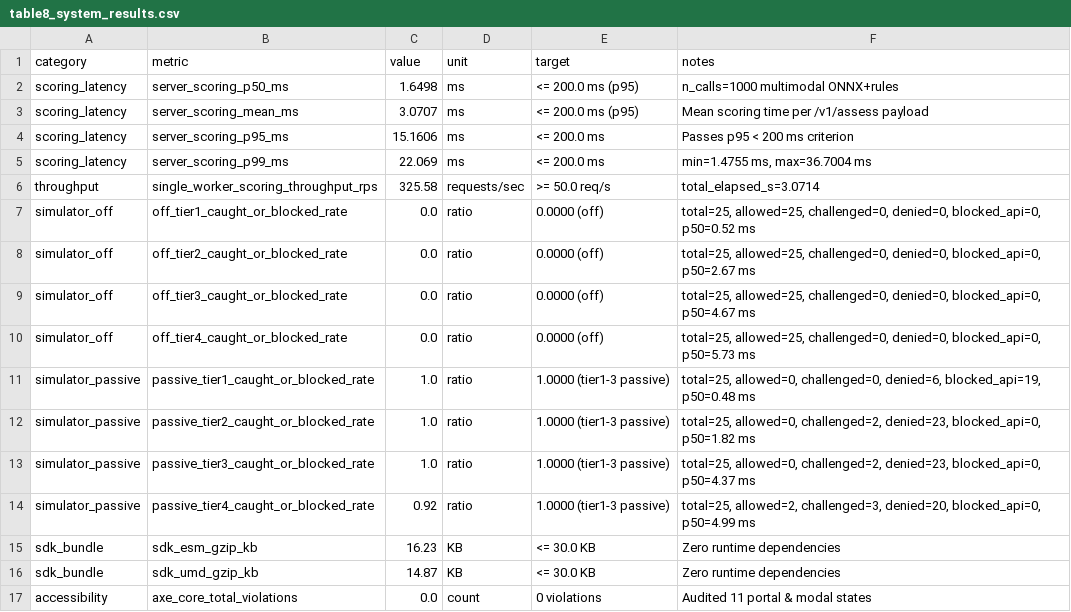
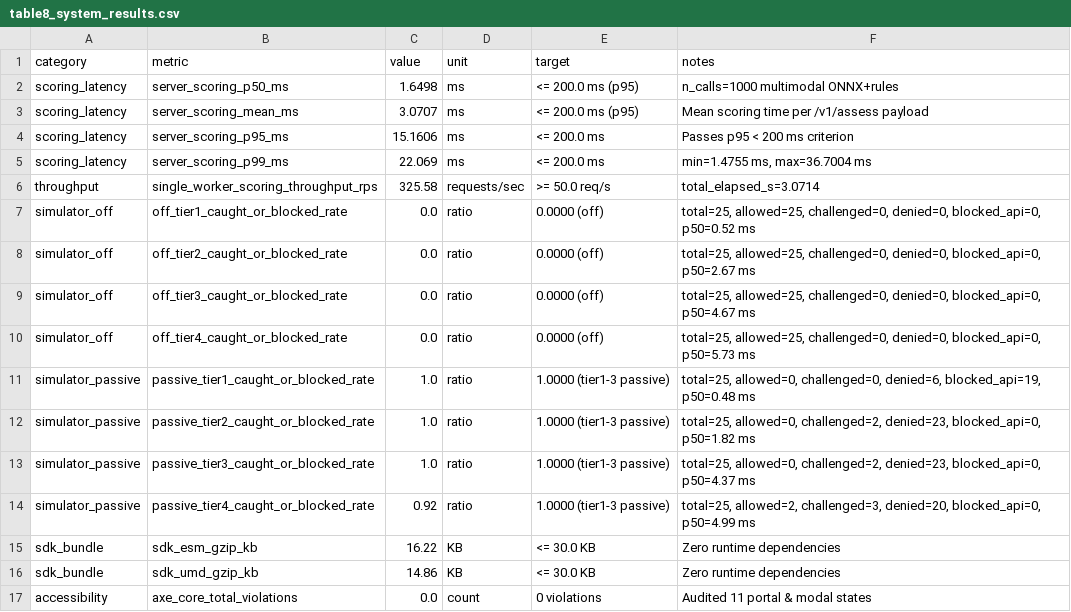
Before and after one commit to kpcode11/MajorProject-New, a CSV file: docs/report_assets/table8_system_results.csv, drawn as a sheet.

```diff
--- a/docs/report_assets/table8_system_results.csv
+++ b/docs/report_assets/table8_system_results.csv
@@ -14,4 +14,4 @@ simulator_passive,passive_tier3_caught_or_blocked_rate,1.0,ratio,1.0000 (tier1-3
 simulator_passive,passive_tier4_caught_or_blocked_rate,0.92,ratio,1.0000 (tier1-3 passive),"total=25, allowed=2, challenged=3, denied=20, blocked_api=0, p50=4.99 ms"
-sdk_bundle,sdk_esm_gzip_kb,16.23,KB,<= 30.0 KB,Zero runtime dependencies
-sdk_bundle,sdk_umd_gzip_kb,14.87,KB,<= 30.0 KB,Zero runtime dependencies
+sdk_bundle,sdk_esm_gzip_kb,16.22,KB,<= 30.0 KB,Zero runtime dependencies
+sdk_bundle,sdk_umd_gzip_kb,14.86,KB,<= 30.0 KB,Zero runtime dependencies
 accessibility,axe_core_total_violations,0.0,count,0 violations,Audited 11 portal & modal states
```
Also changed, not shown: results/system/system_results.csv, 9 other files.
